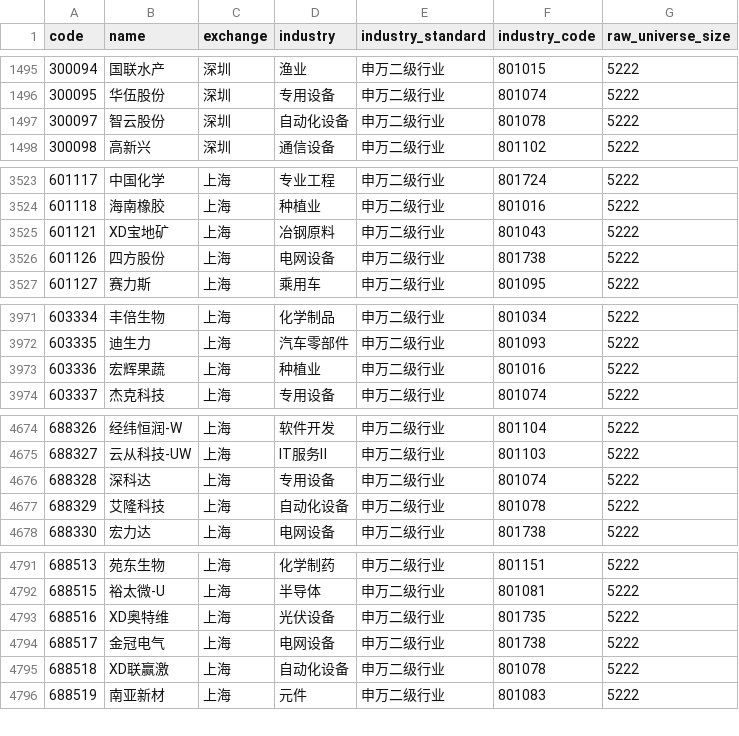
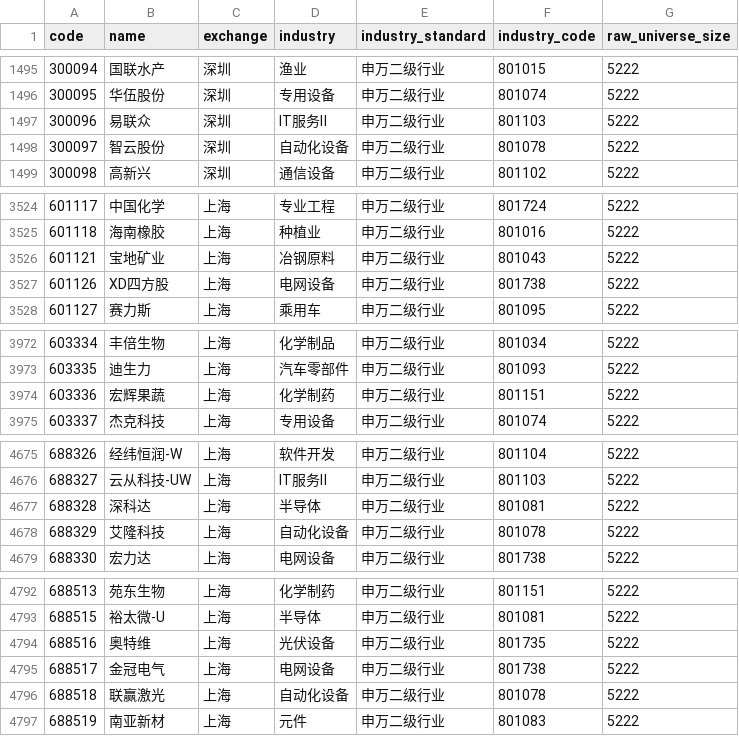
Before and after one commit to Yaohuizhongliu/a-share-picker, a CSV file: reports/latest/universe_industries.csv, drawn as a sheet; only a part is shown, gaps mark what is left out; the diff covers the shown part only.

```diff
--- a/reports/latest/universe_industries.csv
+++ b/reports/latest/universe_industries.csv
@@ -1496,2 +1496,3 @@
 300095,华伍股份,深圳,专用设备,申万二级行业,801074,5222
+300096,易联众,深圳,IT服务Ⅱ,申万二级行业,801103,5222
 300097,智云股份,深圳,自动化设备,申万二级行业,801078,5222
@@ -3524,4 +3525,4 @@
 601118,海南橡胶,上海,种植业,申万二级行业,801016,5222
-601121,XD宝地矿,上海,冶钢原料,申万二级行业,801043,5222
-601126,四方股份,上海,电网设备,申万二级行业,801738,5222
+601121,宝地矿业,上海,冶钢原料,申万二级行业,801043,5222
+601126,XD四方股,上海,电网设备,申万二级行业,801738,5222
 601127,赛力斯,上海,乘用车,申万二级行业,801095,5222
@@ -3972,3 +3973,3 @@
 603335,迪生力,上海,汽车零部件,申万二级行业,801093,5222
-603336,宏辉果蔬,上海,种植业,申万二级行业,801016,5222
+603336,宏辉果蔬,上海,化学制药,申万二级行业,801151,5222
 603337,杰克科技,上海,专用设备,申万二级行业,801074,5222
@@ -4675,3 +4676,3 @@
 688327,云从科技-UW,上海,IT服务Ⅱ,申万二级行业,801103,5222
-688328,深科达,上海,专用设备,申万二级行业,801074,5222
+688328,深科达,上海,半导体,申万二级行业,801081,5222
 688329,艾隆科技,上海,自动化设备,申万二级行业,801078,5222
@@ -4792,5 +4793,5 @@
 688515,裕太微-U,上海,半导体,申万二级行业,801081,5222
-688516,XD奥特维,上海,光伏设备,申万二级行业,801735,5222
+688516,奥特维,上海,光伏设备,申万二级行业,801735,5222
 688517,金冠电气,上海,电网设备,申万二级行业,801738,5222
-688518,XD联赢激,上海,自动化设备,申万二级行业,801078,5222
+688518,联赢激光,上海,自动化设备,申万二级行业,801078,5222
 688519,南亚新材,上海,元件,申万二级行业,801083,5222
```
Also changed, not shown: 29 edited cells elsewhere in this file, reports/latest/recommendations.csv, reports/latest/research/adaptive_daily_decisions.csv, 16 other files.
